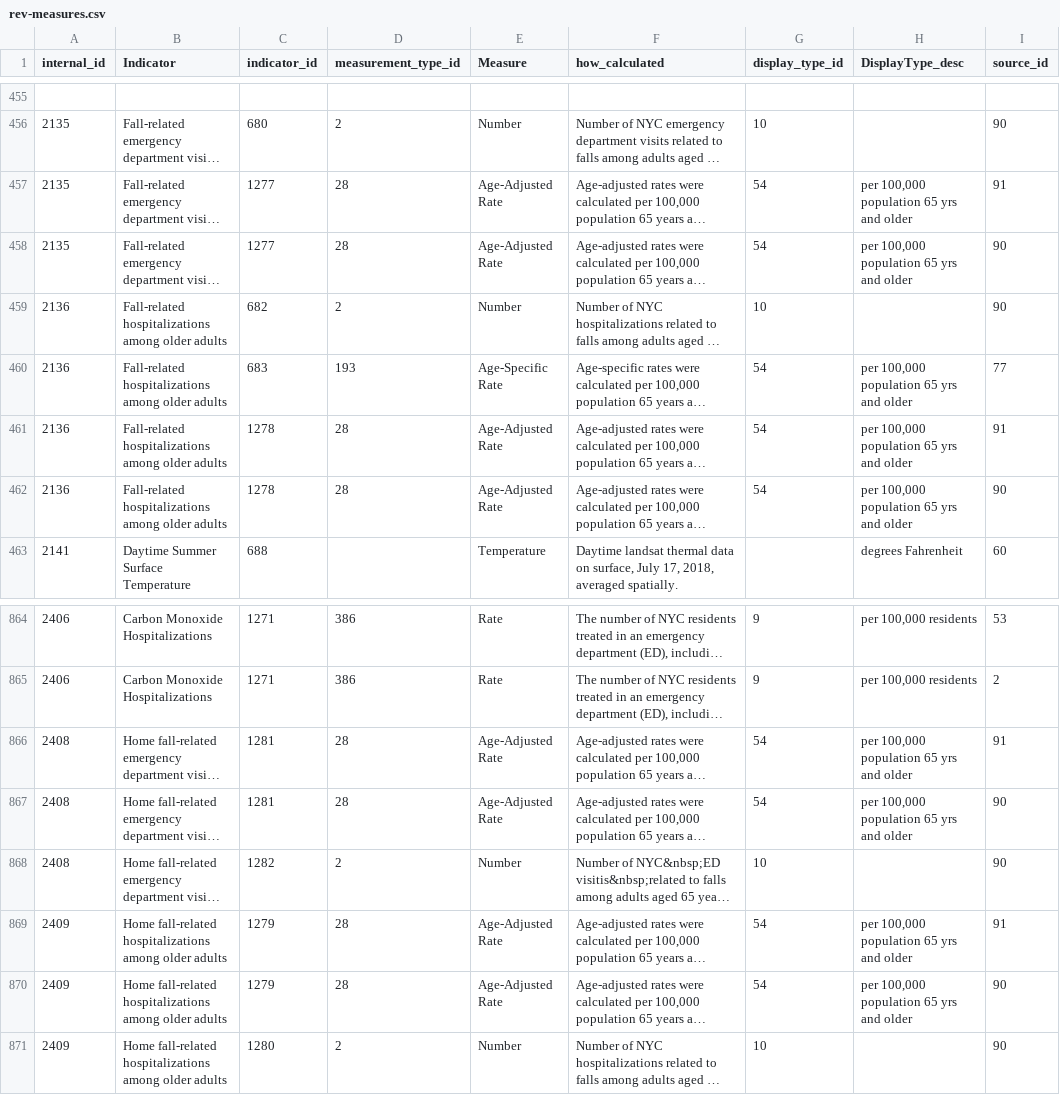
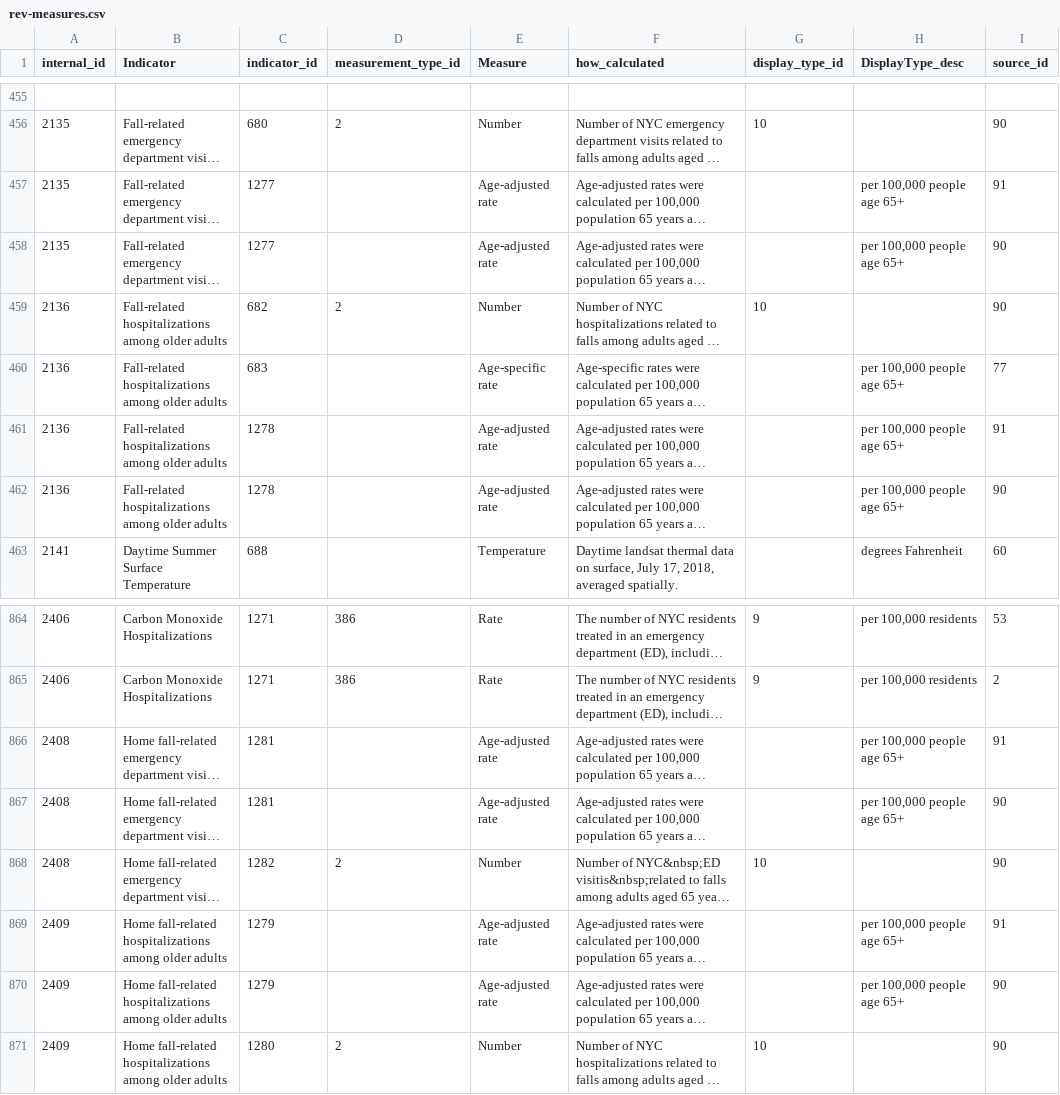
Before and after one commit to nycehs/Portal-Prototype-Working-Files, a CSV file: contentaudit/rev-measures.csv, drawn as a sheet; only a part is shown, gaps mark what is left out; long unchanged cells end in …; the diff names each change by its address in the sheet, - before the commit and + after, or states it on an @@ line.

```diff
--- a/contentaudit/rev-measures.csv
+++ b/contentaudit/rev-measures.csv
-D457:D458 (measurement_type_id): 28
+D457:D458 (measurement_type_id): (empty)
-E457:E458 (Measure): Age-Adjusted Rate
+E457:E458 (Measure): Age-adjusted rate
-G457:G458 (display_type_id): 54
+G457:G458 (display_type_id): (empty)
-H457:H458 (DisplayType_desc): per 100,000 population 65 yrs and older
+H457:H458 (DisplayType_desc): per 100,000 people age 65+
-D460 (measurement_type_id): 193
+D460 (measurement_type_id): (empty)
-E460 (Measure): Age-Specific Rate
+E460 (Measure): Age-specific rate
-G460:G462 (display_type_id): 54
+G460:G462 (display_type_id): (empty)
-H460:H462 (DisplayType_desc): per 100,000 population 65 yrs and older
+H460:H462 (DisplayType_desc): per 100,000 people age 65+
-D461:D462 (measurement_type_id): 28
+D461:D462 (measurement_type_id): (empty)
-E461:E462 (Measure): Age-Adjusted Rate
+E461:E462 (Measure): Age-adjusted rate
-D866:D867 (measurement_type_id): 28
+D866:D867 (measurement_type_id): (empty)
-E866:E867 (Measure): Age-Adjusted Rate
+E866:E867 (Measure): Age-adjusted rate
-G866:G867 (display_type_id): 54
+G866:G867 (display_type_id): (empty)
-H866:H867 (DisplayType_desc): per 100,000 population 65 yrs and older
+H866:H867 (DisplayType_desc): per 100,000 people age 65+
-D869:D870 (measurement_type_id): 28
+D869:D870 (measurement_type_id): (empty)
-E869:E870 (Measure): Age-Adjusted Rate
+E869:E870 (Measure): Age-adjusted rate
-G869:G870 (display_type_id): 54
+G869:G870 (display_type_id): (empty)
-H869:H870 (DisplayType_desc): per 100,000 population 65 yrs and older
+H869:H870 (DisplayType_desc): per 100,000 people age 65+
```
Also changed, not shown: contentaudit/rev-indicators.csv.
